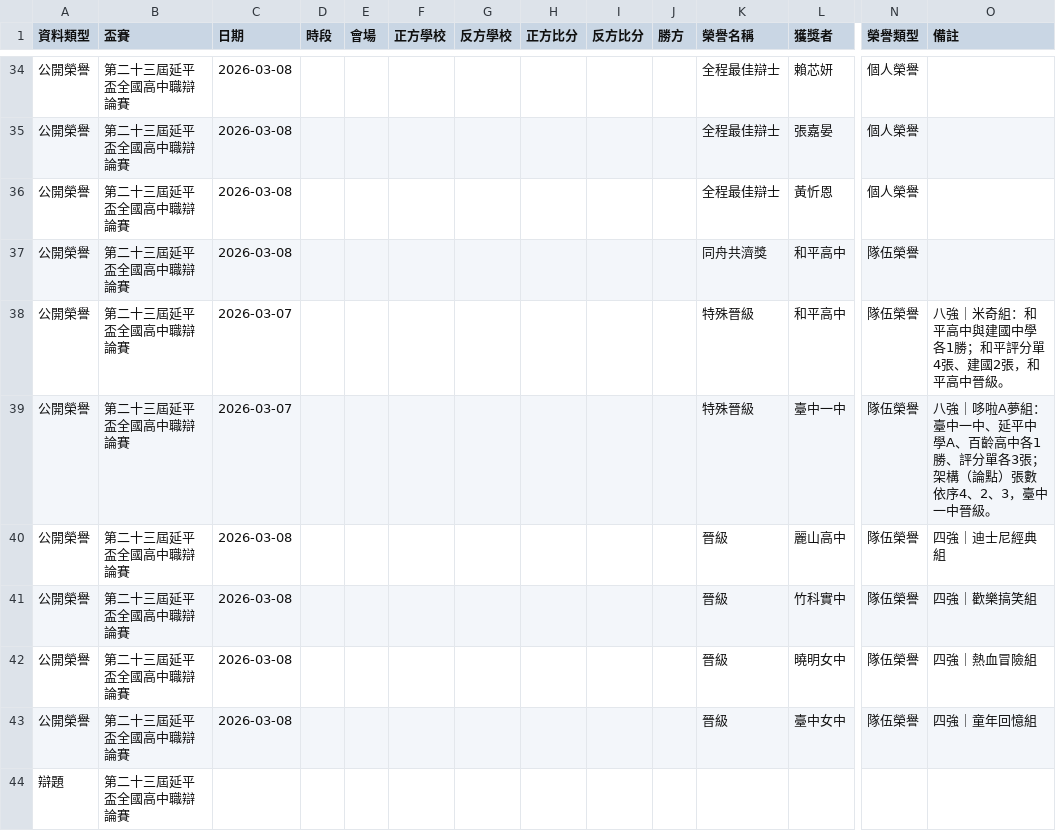
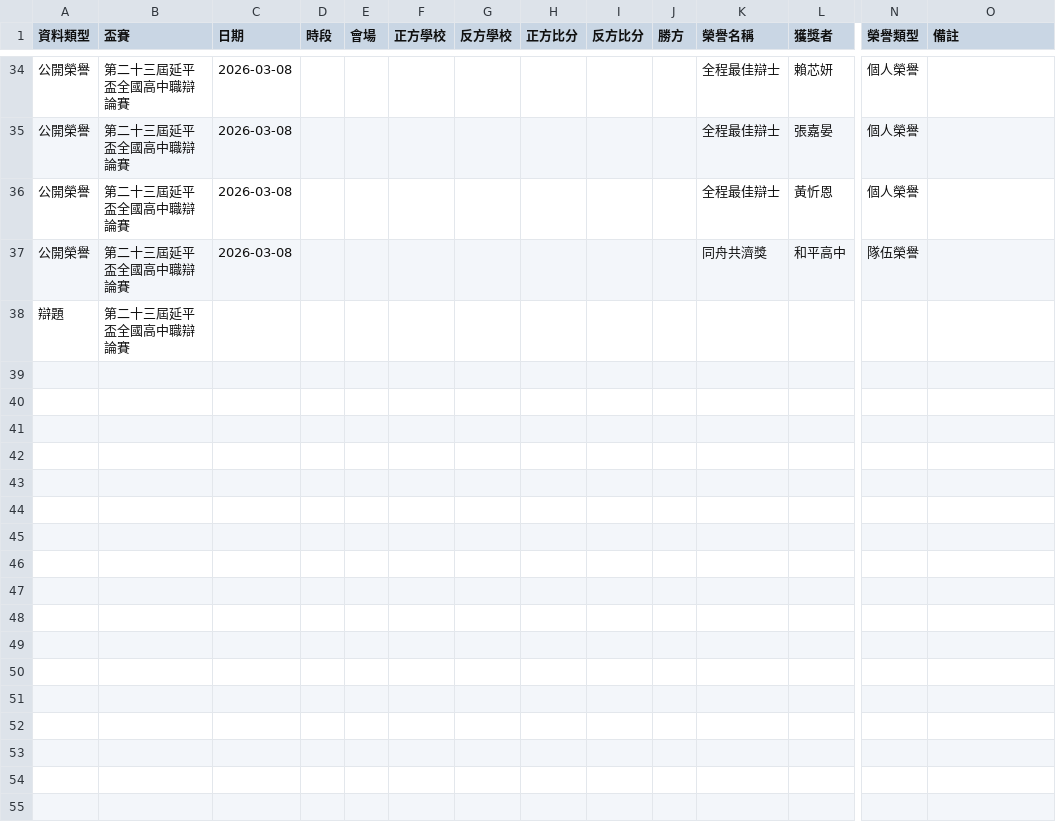
Before and after one commit to macrokernel3000/opendebate, a CSV file: data/public-data-第二十三屆延平盃全國高中職辯論賽.csv, drawn as a sheet; only a part is shown, gaps mark what is left out; rows hold the shown columns only; the diff names each change by its address in the sheet, - before the commit and + after, or states it on an @@ line.

Commit message:
Exclude advancement from public honors

```diff
--- a/data/public-data-第二十三屆延平盃全國高中職辯論賽.csv
+++ b/data/public-data-第二十三屆延平盃全國高中職辯論賽.csv
-row 38: 公開榮譽 | 第二十三屆延平盃全國高中職辯論賽 | 2026-03-07 |  |  |  |  |  |  |  | 特殊晉級 | 和平高中 | 隊伍榮譽 | 八強｜米奇組：和平高中與建國中學各1勝；和平評分單4張、建國2張，和平高中晉級。
-row 39: 公開榮譽 | 第二十三屆延平盃全國高中職辯論賽 | 2026-03-07 |  |  |  |  |  |  |  | 特殊晉級 | 臺中一中 | 隊伍榮譽 | 八強｜哆啦A夢組：臺中一中、延平中學A、百齡高中各1勝、評分單各3張；架構（論點）張數依序4、2、3，臺中一中晉級。
-row 40: 公開榮譽 | 第二十三屆延平盃全國高中職辯論賽 | 2026-03-08 |  |  |  |  |  |  |  | 晉級 | 麗山高中 | 隊伍榮譽 | 四強｜迪士尼經典組
-row 41: 公開榮譽 | 第二十三屆延平盃全國高中職辯論賽 | 2026-03-08 |  |  |  |  |  |  |  | 晉級 | 竹科實中 | 隊伍榮譽 | 四強｜歡樂搞笑組
-row 42: 公開榮譽 | 第二十三屆延平盃全國高中職辯論賽 | 2026-03-08 |  |  |  |  |  |  |  | 晉級 | 曉明女中 | 隊伍榮譽 | 四強｜熱血冒險組
-row 43: 公開榮譽 | 第二十三屆延平盃全國高中職辯論賽 | 2026-03-08 |  |  |  |  |  |  |  | 晉級 | 臺中女中 | 隊伍榮譽 | 四強｜童年回憶組
```
Also changed, not shown: data/public-data-第一屆陽明盃全國辯論公開賽.csv, data/public-data-第二十二屆延平盃全國高中職辯論賽.csv, 6 other files.
